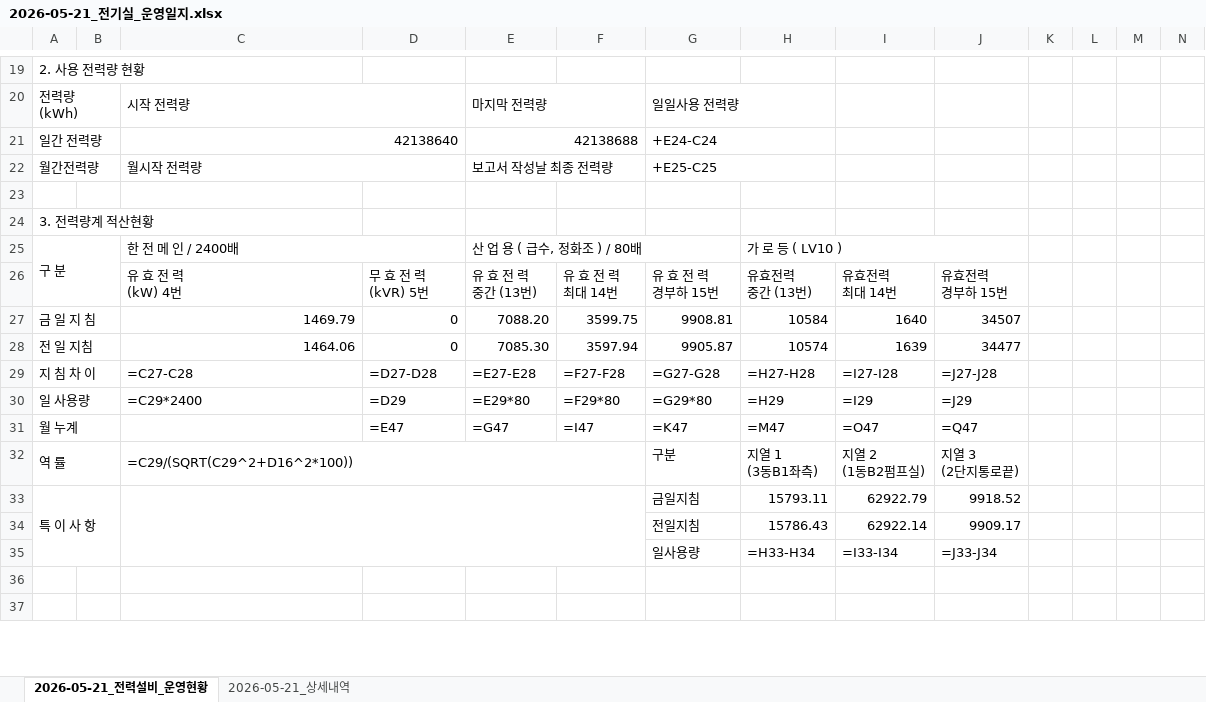
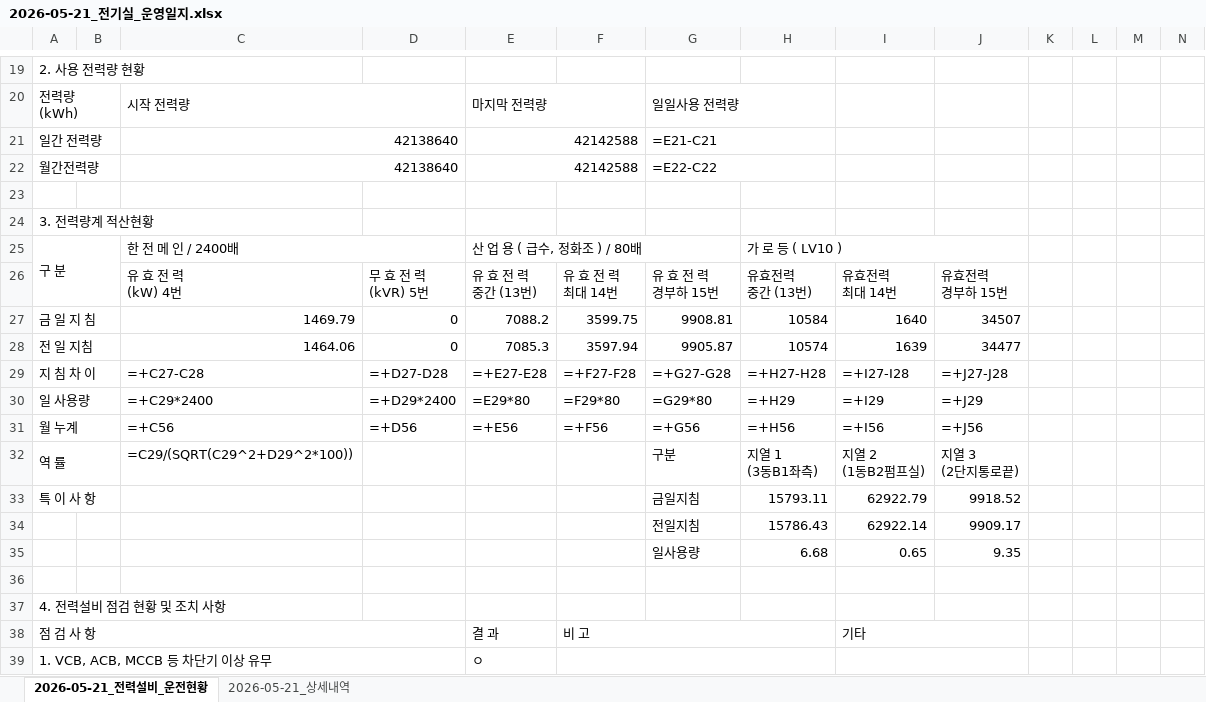
Before and after one commit to limhoontaig/pygame, an Excel workbook: elec_room_project/2026-05-21_전기실_운영일지.xlsx, sheet 2026-05-21_전력설비_운전현황, drawn as a sheet; only a part is shown, gaps mark what is left out; the shorter side is filled out with more unchanged rows; values as stored, in another font and other column widths than the file's, no cell formats; formulas without a stored value are shown as written; removed rows and columns are numbered as before the commit, all else as after; rows hold the shown columns only; the diff covers the shown part only; the diff names each change by its address in the sheet, - before the commit and + after, or states it on an @@ line.

```diff
--- a/elec_room_project/2026-05-21_전기실_운영일지.xlsx (sheet 2026-05-21_전력설비_운전현황)
+++ b/elec_room_project/2026-05-21_전기실_운영일지.xlsx (sheet 2026-05-21_전력설비_운전현황)
-sheet tab: 2026-05-21_전력설비_운영현황
+sheet tab: 2026-05-21_전력설비_운전현황
-E21: 42138688
+E21: 42142588
-G21: +E24-C24
+G21: =E21-C21
-C22: 월시작 전력량
+C22: 42138640
-E22: 보고서 작성날 최종 전력량
+E22: 42142588
-G22: +E25-C25
+G22: =E22-C22
-E27: 7088.20
+E27: 7088.2
-E28: 7085.30
+E28: 7085.3
-C29: =C27-C28
+C29: =+C27-C28
-D29: =D27-D28
+D29: =+D27-D28
-E29: =E27-E28
+E29: =+E27-E28
-F29: =F27-F28
+F29: =+F27-F28
-G29: =G27-G28
+G29: =+G27-G28
-H29: =H27-H28
+H29: =+H27-H28
-I29: =I27-I28
+I29: =+I27-I28
-J29: =J27-J28
+J29: =+J27-J28
-C30: =C29*2400
+C30: =+C29*2400
-D30: =D29
+D30: =+D29*2400
-H30: =H29
+H30: =+H29
-I30: =I29
+I30: =+I29
-J30: =J29
+J30: =+J29
-row 31: 월 누계 |  |  | =E47 | =G47 | =I47 | =K47 | =M47 | =O47 | =Q47
+row 31: 월 누계 |  | =+C56 | =+D56 | =+E56 | =+F56 | =+G56 | =+H56 | =+I56 | =+J56
-C32: =C29/(SQRT(C29^2+D16^2*100))
+C32: =C29/(SQRT(C29^2+D29^2*100))
-C32:F32 merged
-A33:B35 merged
+A33:B33 merged
-C33:F35 merged
+row 35:  |  |  |  |  |  | 일사용량 | 6.68 | 0.65 | 9.35
-row 36:  |  |  |  |  |  | 일사용량 | =H33-H34 | =I33-I34 | =J33-J34
+row 36: (empty)
+row 37: 4. 전력설비 점검 현황 및 조치 사항
+row 38: 점 검 사 항 |  |  |  | 결 과 | 비 고 |  |  | 기타
+row 39: 1. VCB, ACB, MCCB 등 차단기 이상 유무 |  |  |  | ㅇ
```
Also changed, not shown: 20 added rows, 16 removed rows, 50 edited cells and merged cells elsewhere in this sheet, sheet 2026-05-21_상세내역, cell formats, 2 other files.
